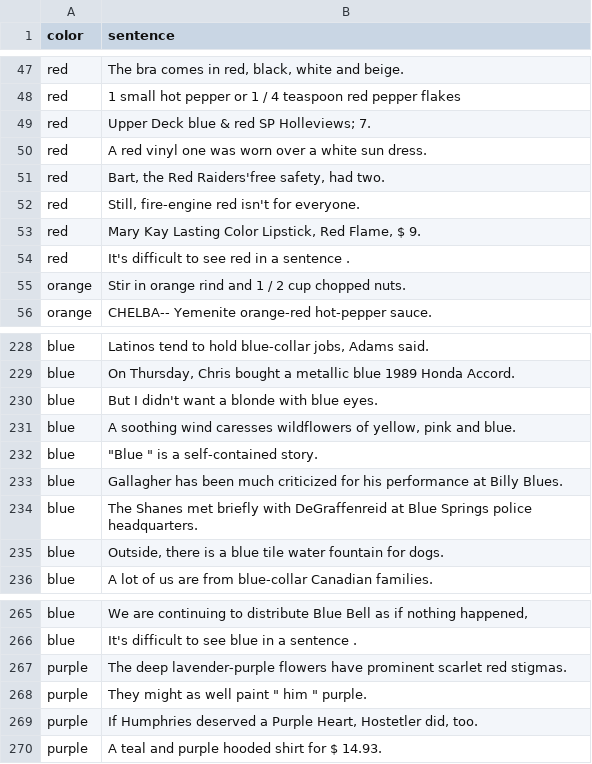
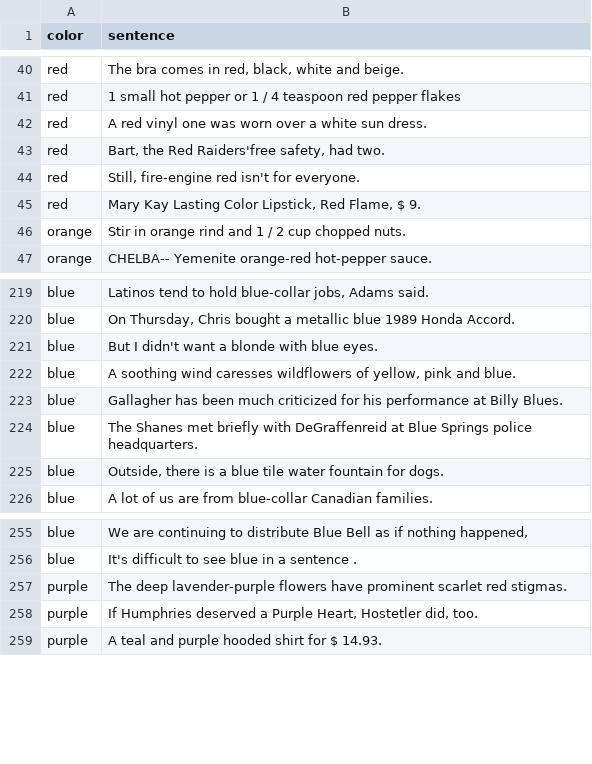
Before and after one commit to muhwagua/color-bert, a CSV file: data/raw/eng-ichacha-net.csv, drawn as a sheet; only a part is shown, gaps mark what is left out; the diff covers the shown part only; the diff names each change by its address in the sheet, - before the commit and + after, or states it on an @@ line.

```diff
--- a/data/raw/eng-ichacha-net.csv
+++ b/data/raw/eng-ichacha-net.csv
-row 49: red | Upper Deck blue & red SP Holleviews; 7.
-row 54: red | It's difficult to see red in a sentence .
-row 232: blue | "Blue " is a self-contained story.
-row 268: purple | They might as well paint " him " purple.
```
Also changed, not shown: 9 removed rows and 1 edited cell elsewhere in this file, 3 other files.
